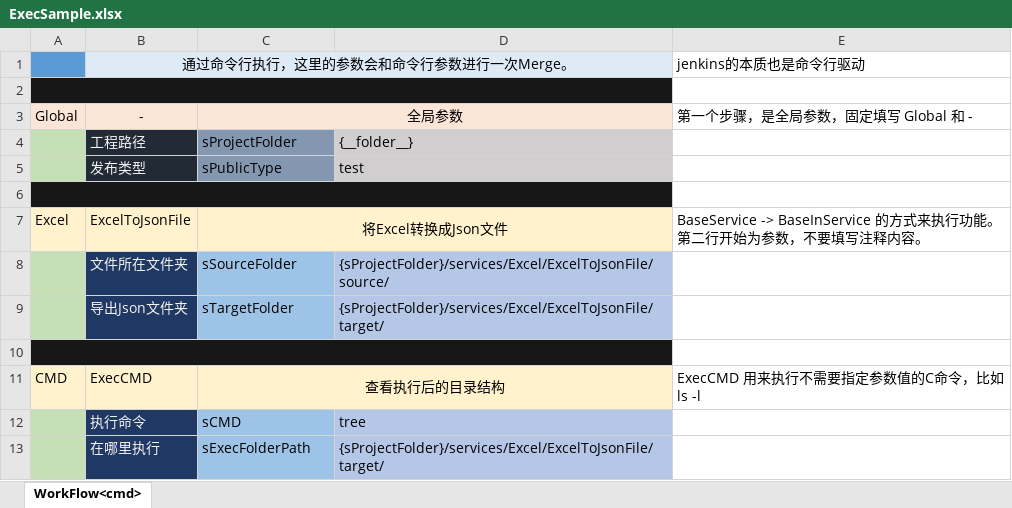
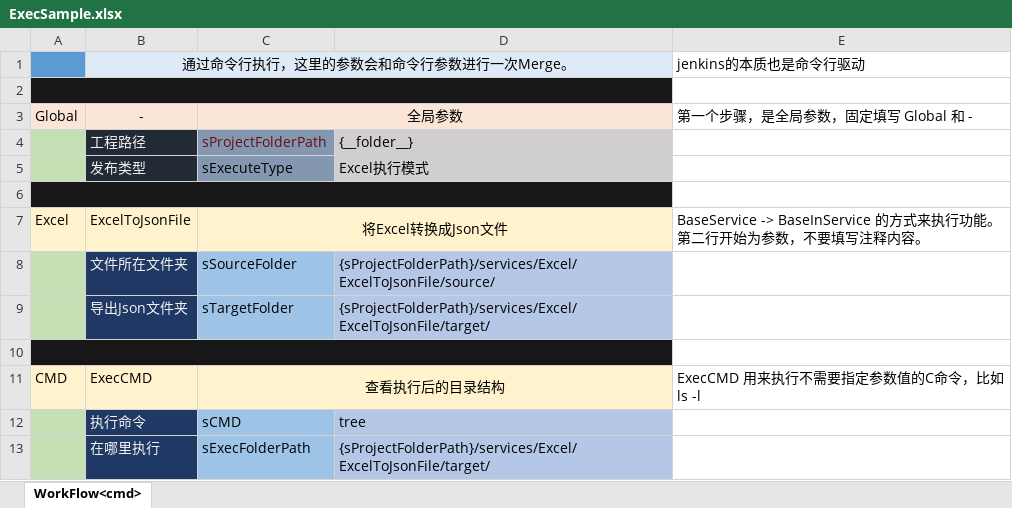
Before and after one commit to jiasy/PY_Service, an Excel workbook: Excel/res/ExecSample.xlsx, sheet WorkFlow<cmd>, drawn as a sheet; values as stored, in another font and other column widths than the file's, no borders; the diff names each change by its address in the sheet, - before the commit and + after, or states it on an @@ line.

```diff
--- a/Excel/res/ExecSample.xlsx (sheet WorkFlow<cmd>)
+++ b/Excel/res/ExecSample.xlsx (sheet WorkFlow<cmd>)
-C4: sProjectFolder
+C4: sProjectFolderPath
-C4 text colour: black
+C4 text colour: #670E12
-C5: sPublicType
+C5: sExecuteType
-D5: test
+D5: Excel执行模式
-D8: {sProjectFolder}/services/Excel/ExcelToJsonFile/source/
+D8: {sProjectFolderPath}/services/Excel/ExcelToJsonFile/source/
-D9: {sProjectFolder}/services/Excel/ExcelToJsonFile/target/
+D9: {sProjectFolderPath}/services/Excel/ExcelToJsonFile/target/
-D13: {sProjectFolder}/services/Excel/ExcelToJsonFile/target/
+D13: {sProjectFolderPath}/services/Excel/ExcelToJsonFile/target/
```
Also changed, not shown: Excel/res/services/Excel/ExcelToJsonFile/ExcelToJsonFile.xlsx, 6 other files.
